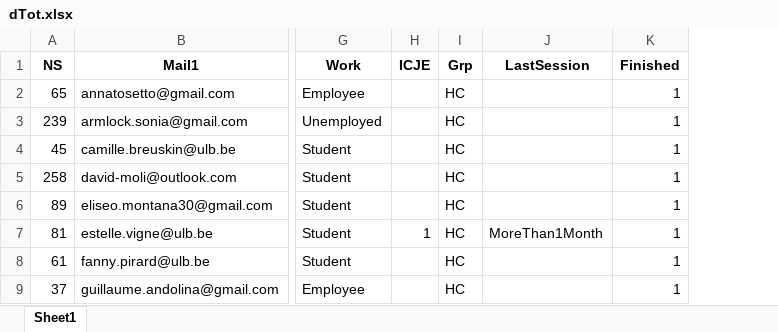
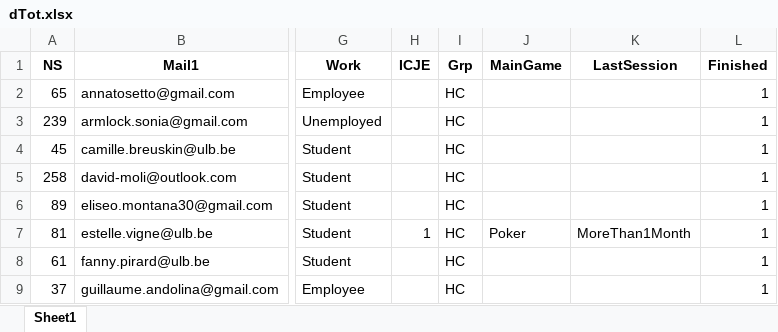
Before and after one commit to FWyckmans/OnlineDMGambling, an Excel workbook: Output/dTot.xlsx, sheet Sheet1, drawn as a sheet; only a part is shown, gaps mark what is left out; values as stored, in another font and other column widths than the file's, no borders; the diff names each change by its address in the sheet, - before the commit and + after, or states it on an @@ line.

Commit message:
Updated ImportLS1 to include main game

```diff
--- a/Output/dTot.xlsx (sheet Sheet1)
+++ b/Output/dTot.xlsx (sheet Sheet1)
+column J (MainGame), row 7: Poker
```
Also changed, not shown: Data/LimeSurveyQuestionnaires/Processed/dQuestionnaireTot.xlsx, 4 other files.
